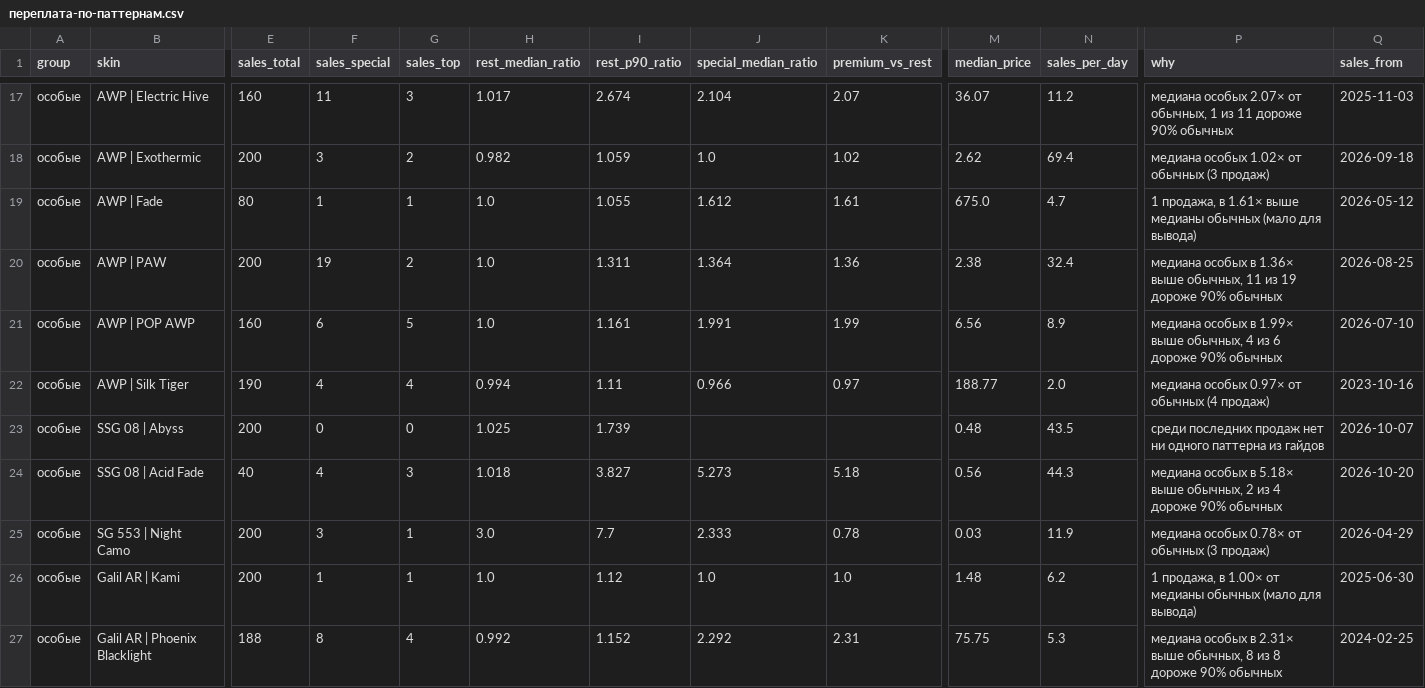
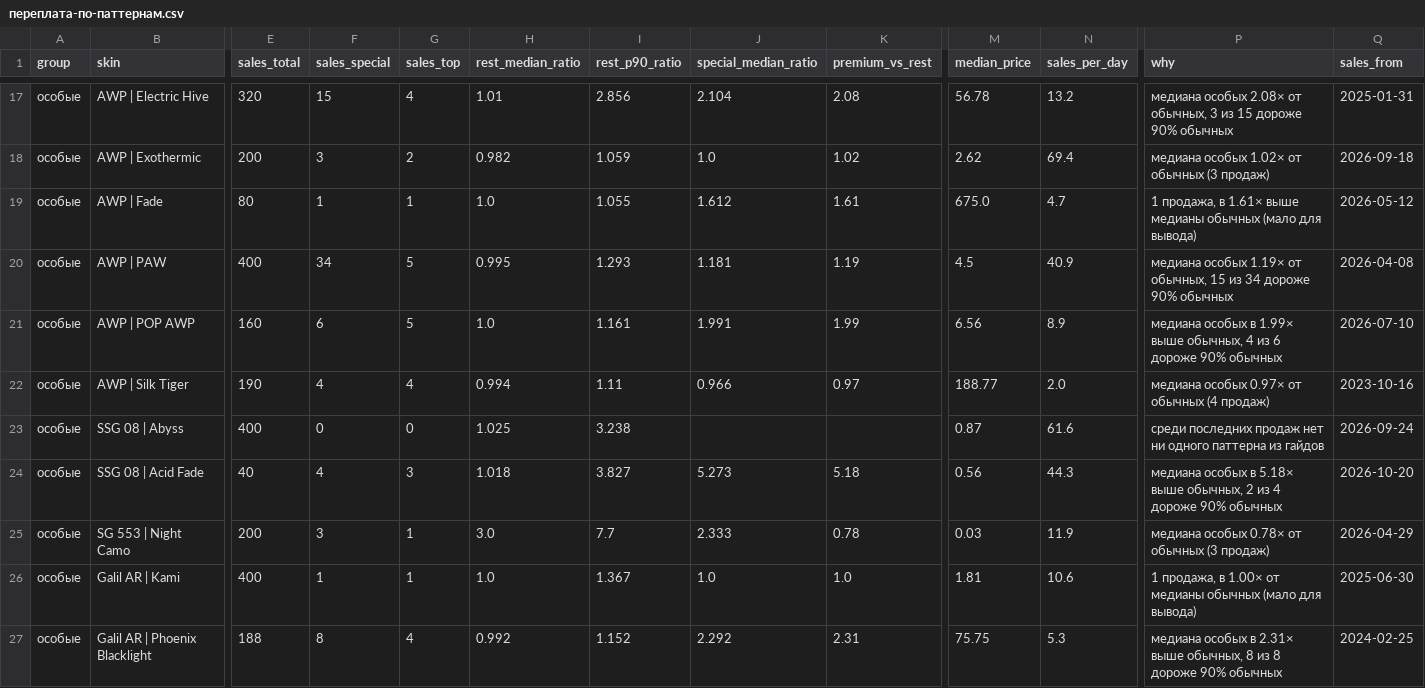
Before and after one commit to mihailakimenko659-debug/road, a CSV file: reports/переплата-по-паттернам.csv, drawn as a sheet; only a part is shown, gaps mark what is left out; the diff covers the shown part only; the diff names each change by its address in the sheet, - before the commit and + after, or states it on an @@ line.

```diff
--- a/reports/переплата-по-паттернам.csv
+++ b/reports/переплата-по-паттернам.csv
-E17 (sales_total): 160
+E17 (sales_total): 320
-F17 (sales_special): 11
+F17 (sales_special): 15
-G17 (sales_top): 3
+G17 (sales_top): 4
-H17 (rest_median_ratio): 1.017
+H17 (rest_median_ratio): 1.01
-I17 (rest_p90_ratio): 2.674
+I17 (rest_p90_ratio): 2.856
-K17 (premium_vs_rest): 2.07
+K17 (premium_vs_rest): 2.08
-M17 (median_price): 36.07
+M17 (median_price): 56.78
-N17 (sales_per_day): 11.2
+N17 (sales_per_day): 13.2
-P17 (why): медиана особых 2.07× от обычных, 1 из 11 дороже 90%…
+P17 (why): медиана особых 2.08× от обычных, 3 из 15 дороже 90%…
-Q17 (sales_from): 2025-11-03
+Q17 (sales_from): 2025-01-31
-E20 (sales_total): 200
+E20 (sales_total): 400
-F20 (sales_special): 19
+F20 (sales_special): 34
-G20 (sales_top): 2
+G20 (sales_top): 5
-H20 (rest_median_ratio): 1.0
+H20 (rest_median_ratio): 0.995
-I20 (rest_p90_ratio): 1.311
+I20 (rest_p90_ratio): 1.293
-J20 (special_median_ratio): 1.364
+J20 (special_median_ratio): 1.181
-K20 (premium_vs_rest): 1.36
+K20 (premium_vs_rest): 1.19
-M20 (median_price): 2.38
+M20 (median_price): 4.5
-N20 (sales_per_day): 32.4
+N20 (sales_per_day): 40.9
-P20 (why): медиана особых в 1.36× выше обычных, 11 из 19 дороже 90%…
+P20 (why): медиана особых 1.19× от обычных, 15 из 34 дороже 90%…
-Q20 (sales_from): 2026-08-25
+Q20 (sales_from): 2026-04-08
-E23 (sales_total): 200
+E23 (sales_total): 400
-I23 (rest_p90_ratio): 1.739
+I23 (rest_p90_ratio): 3.238
-M23 (median_price): 0.48
+M23 (median_price): 0.87
-N23 (sales_per_day): 43.5
+N23 (sales_per_day): 61.6
-Q23 (sales_from): 2026-10-07
+Q23 (sales_from): 2026-09-24
-E26 (sales_total): 200
+E26 (sales_total): 400
-I26 (rest_p90_ratio): 1.12
+I26 (rest_p90_ratio): 1.367
-M26 (median_price): 1.48
+M26 (median_price): 1.81
-N26 (sales_per_day): 6.2
+N26 (sales_per_day): 10.6
```
Also changed, not shown: 129 edited cells elsewhere in this file, 1 other file.
